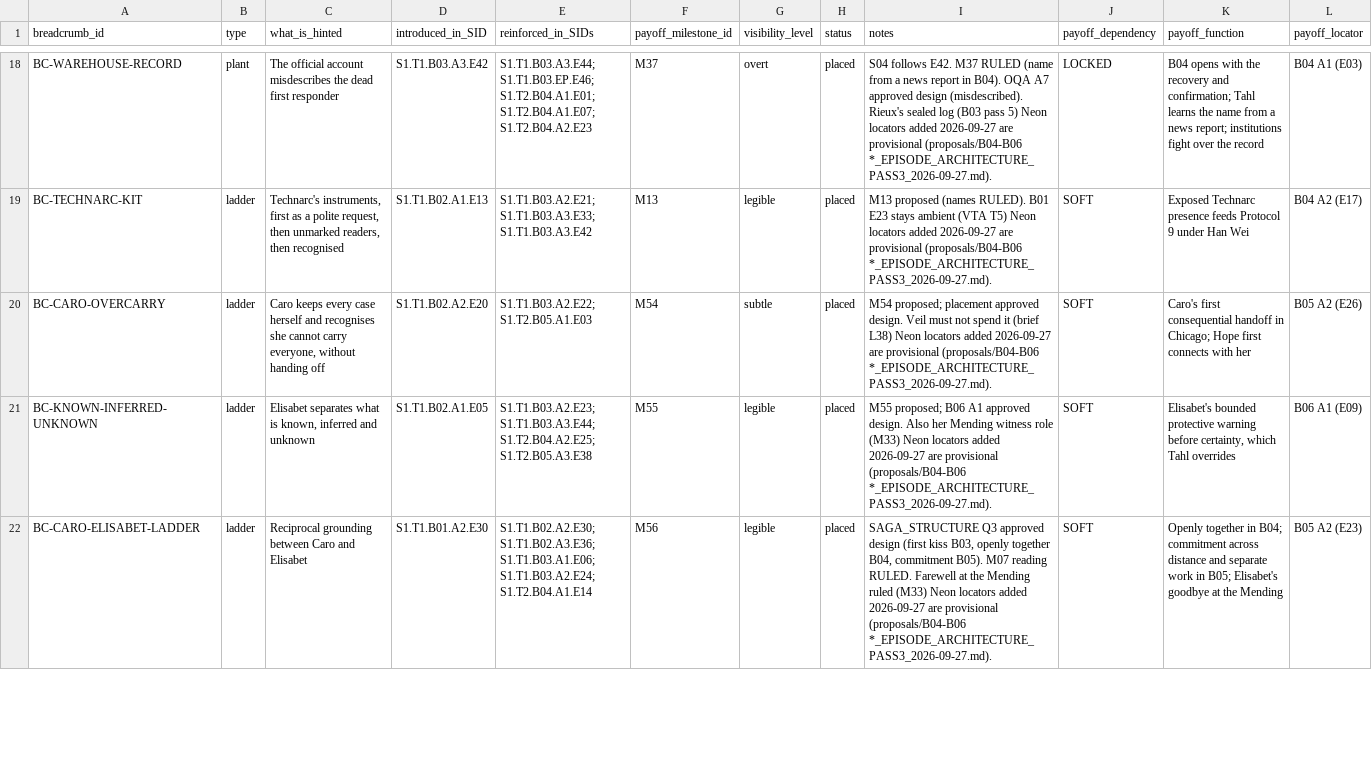
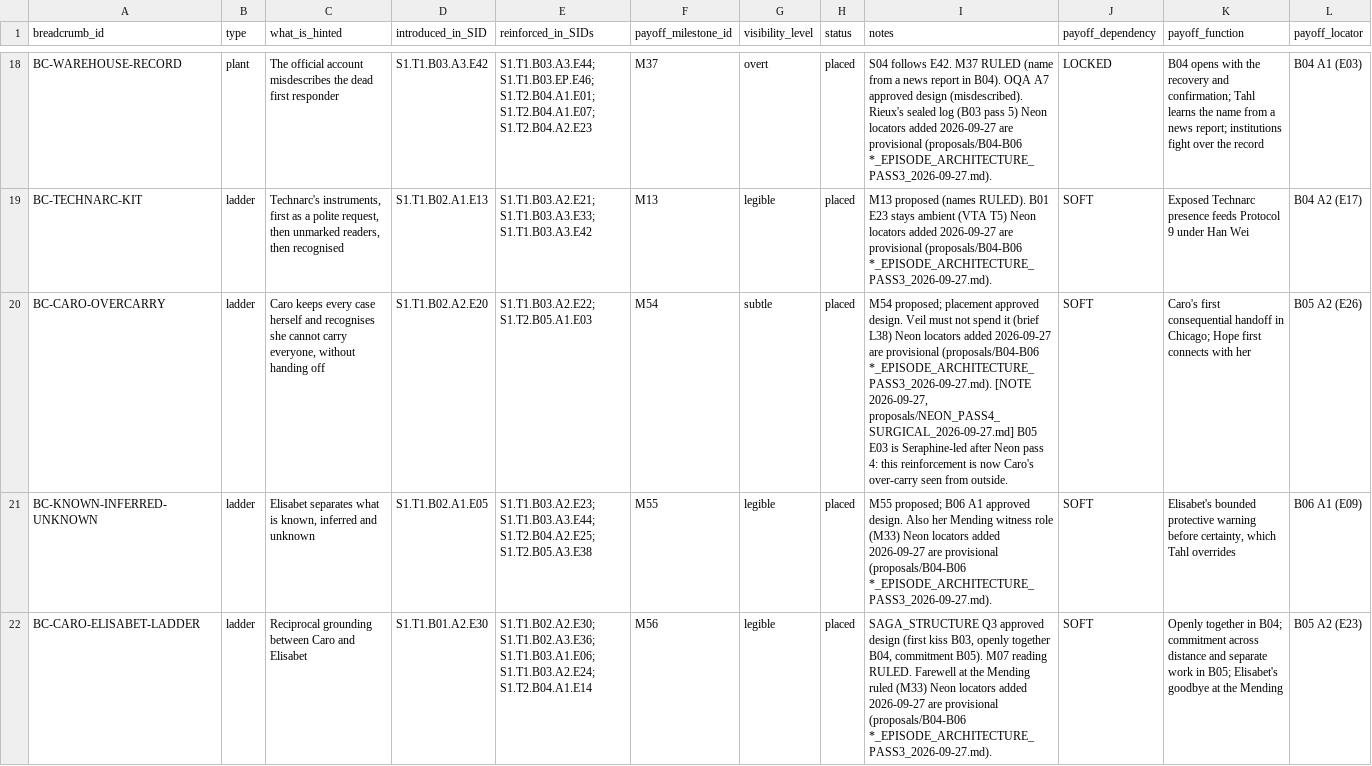
Before and after one commit to jacalder42/concord-saga-canon, a CSV file: grids/breadcrumbs.csv, drawn as a sheet; only a part is shown, gaps mark what is left out; the diff covers the shown part only; the diff names each change by its address in the sheet, - before the commit and + after, or states it on an @@ line.

```diff
--- a/grids/breadcrumbs.csv
+++ b/grids/breadcrumbs.csv
-I20 (notes): …(proposals/B04-B06 *_EPISODE_ARCHITECTURE_PASS3_2026-09-27.md).
+I20 (notes): …(proposals/B04-B06 *_EPISODE_ARCHITECTURE_PASS3_2026-09-27.md). [NOTE 2026-09-27, proposals/NEON_PASS4_SURGICAL_2026-09-27.md] B05 E03 is Seraphine-led after Neon pass 4: this reinforcement is now Caro's over-carry seen from outside.
```
Also changed, not shown: 1 edited cell elsewhere in this file, 10 other files.
